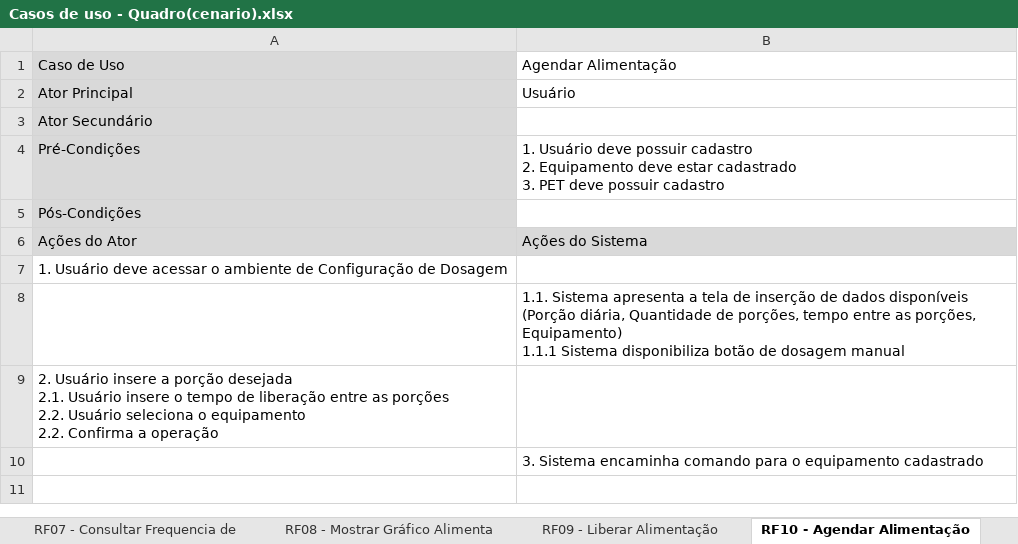
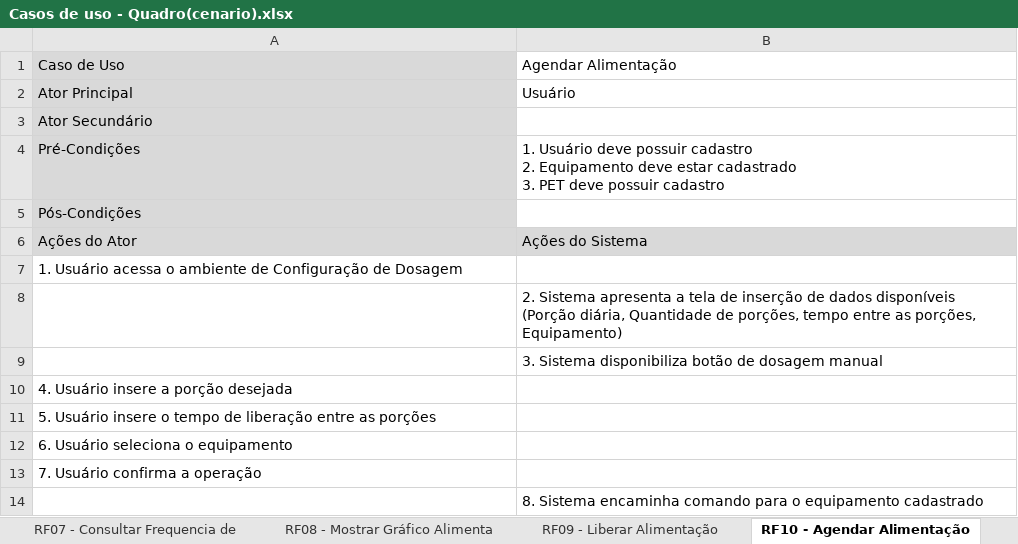
Before and after one commit to leandrocscruz/ES2N_Capivara_Empacada, an Excel workbook: Arquivo/Casos de Uso/Casos de uso - Quadro(cenario).xlsx, sheet RF10 - Agendar Alimentação, drawn as a sheet; values as stored, in another font and other column widths than the file's, no borders; addresses are those after the commit; ↵ is a line break in a cell; the diff names each change by its address in the sheet, - before the commit and + after, or states it on an @@ line.

```diff
--- a/Arquivo/Casos de Uso/Casos de uso - Quadro(cenario).xlsx (sheet RF10 - Agendar Alimentação)
+++ b/Arquivo/Casos de Uso/Casos de uso - Quadro(cenario).xlsx (sheet RF10 - Agendar Alimentação)
-A7: 1. Usuário deve acessar o ambiente…
+A7: 1. Usuário acessa o ambiente…
-B8: 1.1. Sistema apresenta a tela de inserção de dados disponíveis (Porção diária, Quantidade de porções, tempo entre as porções, Equipamento) ↵ 1.1.1 Sistema disponibiliza botão de dosagem manual
+B8: 2. Sistema apresenta a tela de inserção de dados disponíveis (Porção diária, Quantidade de porções, tempo entre as porções, Equipamento)
+row 9:  | 3. Sistema disponibiliza botão de dosagem manual
-A10: 2. Usuário insere a porção desejada ↵ 2.1. Usuário insere o tempo de liberação entre as porções ↵ 2.2. Usuário seleciona o equipamento ↵ 2.2. Confirma a operação
+A10: 4. Usuário insere a porção desejada
+row 11: 5. Usuário insere o tempo de liberação entre as porções
+row 12: 6. Usuário seleciona o equipamento
+row 13: 7. Usuário confirma a operação
-B14: 3. Sistema encaminha…
+B14: 8. Sistema encaminha…
```
Also changed, not shown: sheet RF05 - Gerenciar Equipamento, sheet RF04 - Gerenciar Pet, sheet RF06 - Gerar relatorio de alime, sheet RF07 - Consultar Frequencia de, sheet RF09 - Liberar Alimentação, sheet RF08 - Mostrar Gráfico Alimenta, 3 more sheets, 3 other files.
